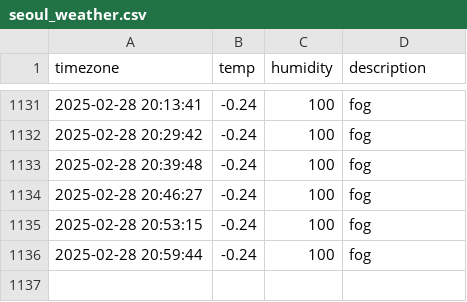
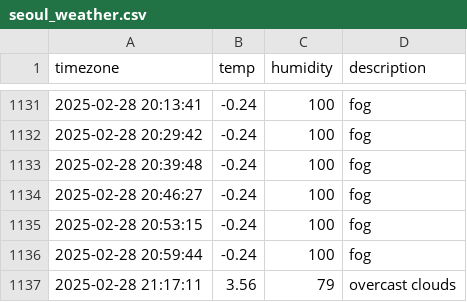
Before and after one commit to Heeju99/seoul_weather, a CSV file: seoul_weather.csv, drawn as a sheet; only a part is shown, gaps mark what is left out; the diff names each change by its address in the sheet, - before the commit and + after, or states it on an @@ line.

```diff
--- a/seoul_weather.csv
+++ b/seoul_weather.csv
+row 1137: 2025-02-28 21:17:11 | 3.56 | 79 | overcast clouds
```
